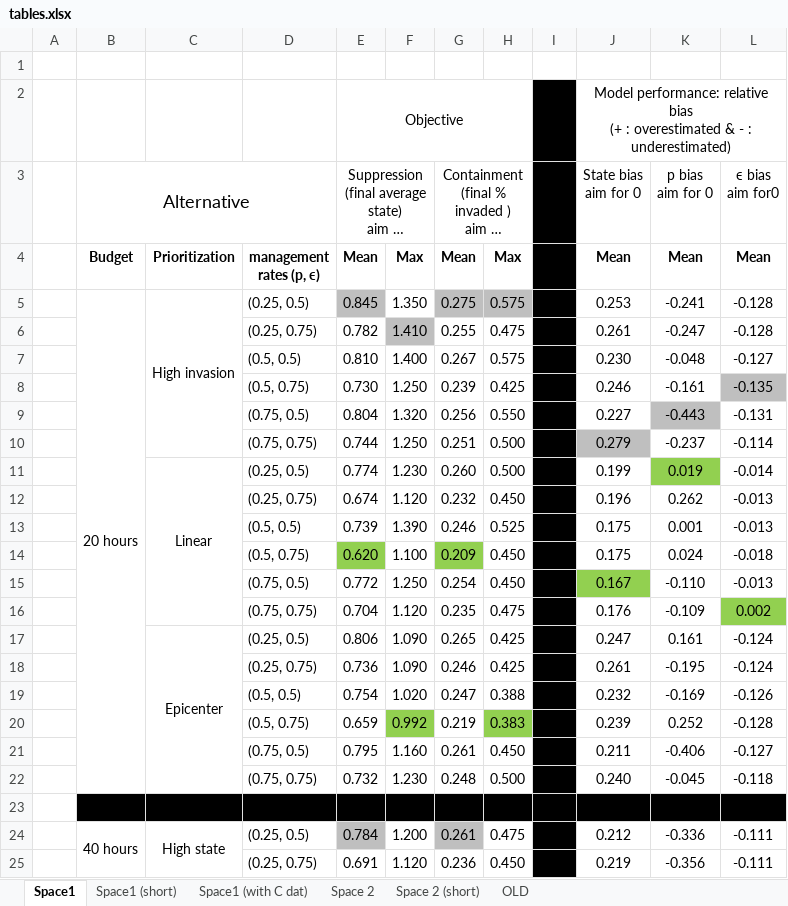
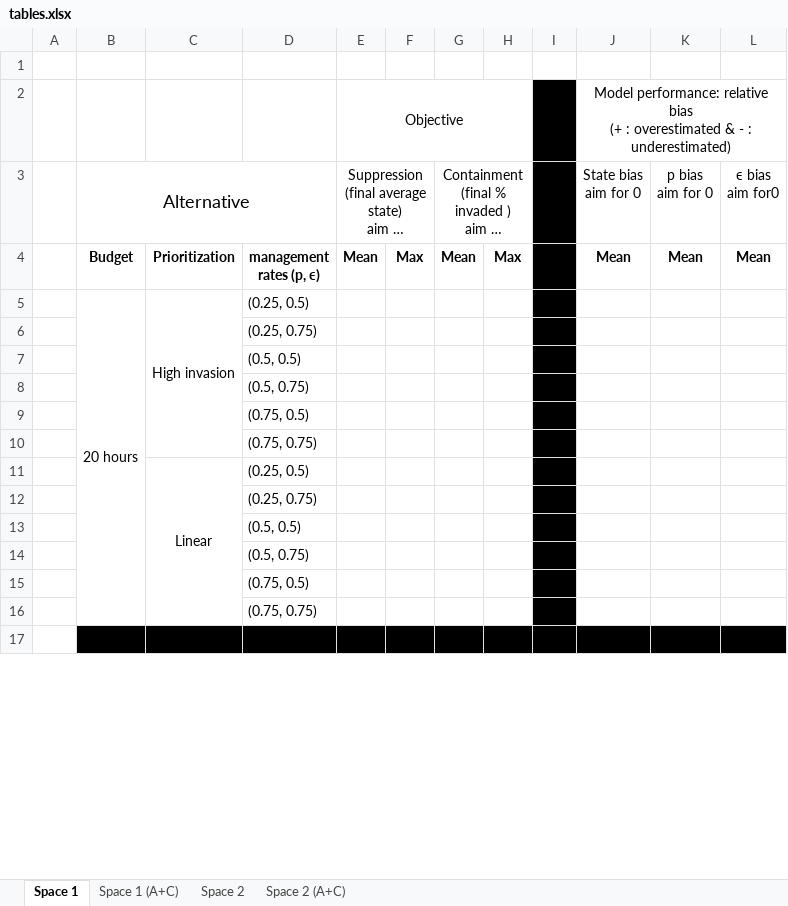
Before and after one commit to Quantitative-Conservation-Lab/Thompson_etal_InReview, an Excel workbook: tables.xlsx, sheet Space 1, drawn as a sheet; only a part is shown; long unchanged cells end in …; values as stored, in another font and other column widths than the file's, no borders; removed rows and columns are numbered as before the commit, all else as after; the diff covers the shown part only; the diff names each change by its address in the sheet, - before the commit and + after, or states it on an @@ line.

```diff
--- a/tables.xlsx (sheet Space 1)
+++ b/tables.xlsx (sheet Space 1)
-sheet tab: Space1
+sheet tab: Space 1
-sheet tab: Space1 (short)
-sheet tab: Space1 (with C dat)
-sheet tab: Space 2 (short)
-sheet tab: OLD
+sheet tab: Space 1 (A+C)
+sheet tab: Space 2 (A+C)
-row 5:  | 20 hours | High invasion | (0.25, 0.5) | 0.845 | 1.350 | 0.275 | 0.575 |  | 0.253 | -0.241 | -0.128
-row 6:  |  |  | (0.25, 0.75) | 0.782 | 1.410 | 0.255 | 0.475 |  | 0.261 | -0.247 | -0.128
-row 7:  |  |  | (0.5, 0.5) | 0.810 | 1.400 | 0.267 | 0.575 |  | 0.230 | -0.048 | -0.127
-row 8:  |  |  | (0.5, 0.75) | 0.730 | 1.250 | 0.239 | 0.425 |  | 0.246 | -0.161 | -0.135
-row 9:  |  |  | (0.75, 0.5) | 0.804 | 1.320 | 0.256 | 0.550 |  | 0.227 | -0.443 | -0.131
-row 10:  |  |  | (0.75, 0.75) | 0.744 | 1.250 | 0.251 | 0.500 |  | 0.279 | -0.237 | -0.114
-row 11:  |  | Linear | (0.25, 0.5) | 0.774 | 1.230 | 0.260 | 0.500 |  | 0.199 | 0.019 | -0.014
-row 12:  |  |  | (0.25, 0.75) | 0.674 | 1.120 | 0.232 | 0.450 |  | 0.196 | 0.262 | -0.013
-row 13:  |  |  | (0.5, 0.5) | 0.739 | 1.390 | 0.246 | 0.525 |  | 0.175 | 0.001 | -0.013
-row 14:  |  |  | (0.5, 0.75) | 0.620 | 1.100 | 0.209 | 0.450 |  | 0.175 | 0.024 | -0.018
-row 15:  |  |  | (0.75, 0.5) | 0.772 | 1.250 | 0.254 | 0.450 |  | 0.167 | -0.110 | -0.013
-row 16:  |  |  | (0.75, 0.75) | 0.704 | 1.120 | 0.235 | 0.475 |  | 0.176 | -0.109 | 0.002
-row 17:  |  | Epicenter | (0.25, 0.5) | 0.806 | 1.090 | 0.265 | 0.425 |  | 0.247 | 0.161 | -0.124
-row 18:  |  |  | (0.25, 0.75) | 0.736 | 1.090 | 0.246 | 0.425 |  | 0.261 | -0.195 | -0.124
-row 19:  |  |  | (0.5, 0.5) | 0.754 | 1.020 | 0.247 | 0.388 |  | 0.232 | -0.169 | -0.126
-row 20:  |  |  | (0.5, 0.75) | 0.659 | 0.992 | 0.219 | 0.383 |  | 0.239 | 0.252 | -0.128
-row 21:  |  |  | (0.75, 0.5) | 0.795 | 1.160 | 0.261 | 0.450 |  | 0.211 | -0.406 | -0.127
-row 22:  |  |  | (0.75, 0.75) | 0.732 | 1.230 | 0.248 | 0.500 |  | 0.240 | -0.045 | -0.118
+row 5:  | 20 hours | High invasion | (0.25, 0.5)
+row 6:  |  |  | (0.25, 0.75)
+row 7:  |  |  | (0.5, 0.5)
+row 8:  |  |  | (0.5, 0.75)
+row 9:  |  |  | (0.75, 0.5)
+row 10:  |  |  | (0.75, 0.75)
+row 11:  |  | Linear | (0.25, 0.5)
+row 12:  |  |  | (0.25, 0.75)
+row 13:  |  |  | (0.5, 0.5)
+row 14:  |  |  | (0.5, 0.75)
+row 15:  |  |  | (0.75, 0.5)
+row 16:  |  |  | (0.75, 0.75)
-row 24:  | 40 hours | High state | (0.25, 0.5) | 0.784 | 1.200 | 0.261 | 0.475 |  | 0.212 | -0.336 | -0.111
-row 25:  |  |  | (0.25, 0.75) | 0.691 | 1.120 | 0.236 | 0.450 |  | 0.219 | -0.356 | -0.111
```
Also changed, not shown: 24 added rows and 34 removed rows elsewhere in this sheet, sheet Space 2, 8 other files.
